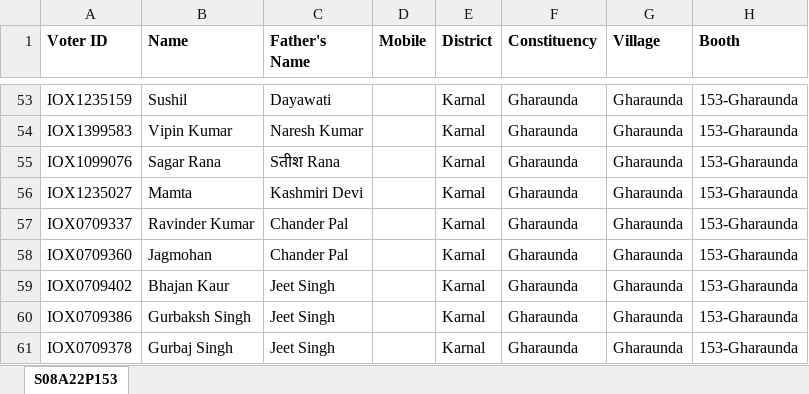
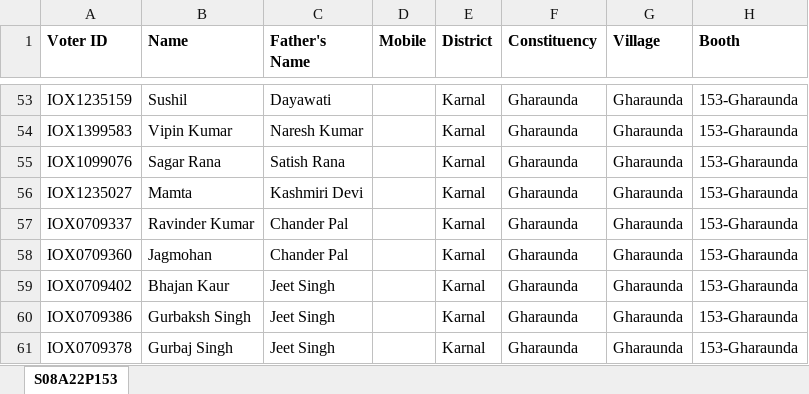
Before and after one commit to Maaniksharma/VoterData, an Excel workbook: sheets/S08A22P153.xlsx, sheet S08A22P153, drawn as a sheet; only a part is shown, gaps mark what is left out; values as stored, in another font and other column widths than the file's, no borders; the diff names each change by its address in the sheet, - before the commit and + after, or states it on an @@ line.

```diff
--- a/sheets/S08A22P153.xlsx (sheet S08A22P153)
+++ b/sheets/S08A22P153.xlsx (sheet S08A22P153)
-C55 (Father's Name): Sतीश Rana
+C55 (Father's Name): Satish Rana
```
Also changed, not shown: sheets/S08A22P136.xlsx, sheets/S08A22P143.xlsx, 3 other files.
